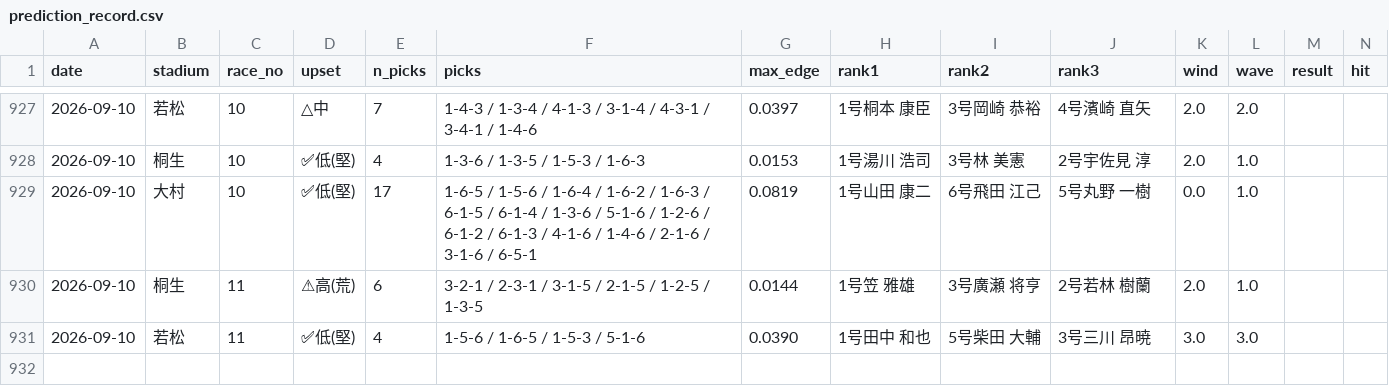
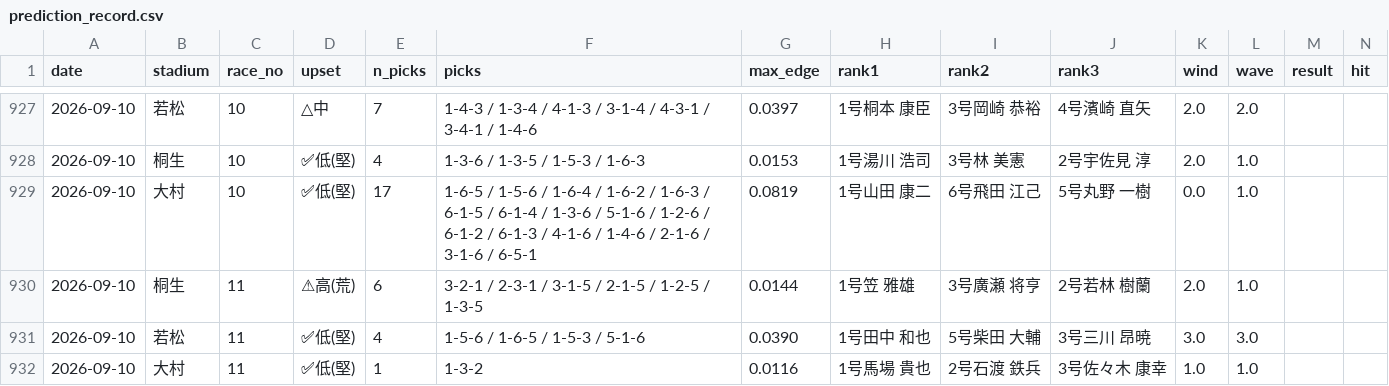
Before and after one commit to mi59jis/kyotei-allauto, a CSV file: prediction_record.csv, drawn as a sheet; only a part is shown, gaps mark what is left out; rows hold the shown columns only; the diff names each change by its address in the sheet, - before the commit and + after, or states it on an @@ line.

```diff
--- a/prediction_record.csv
+++ b/prediction_record.csv
+row 932: 2026-09-10 | 大村 | 11 | ✅低(堅) | 1 | 1-3-2 | 0.0116 | 1号馬場 貴也 | 2号石渡 鉄兵 | 3号佐々木 康幸 | 1.0 | 1.0
```
Also changed, not shown: 1 other file.
